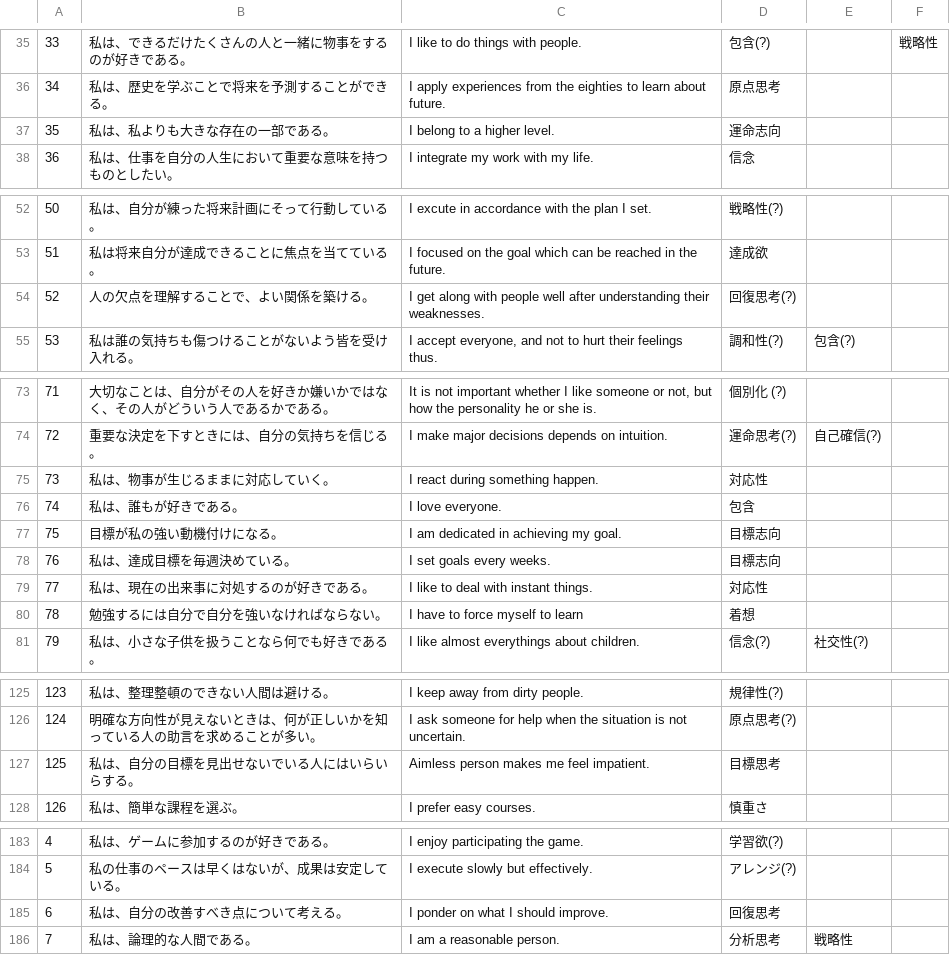
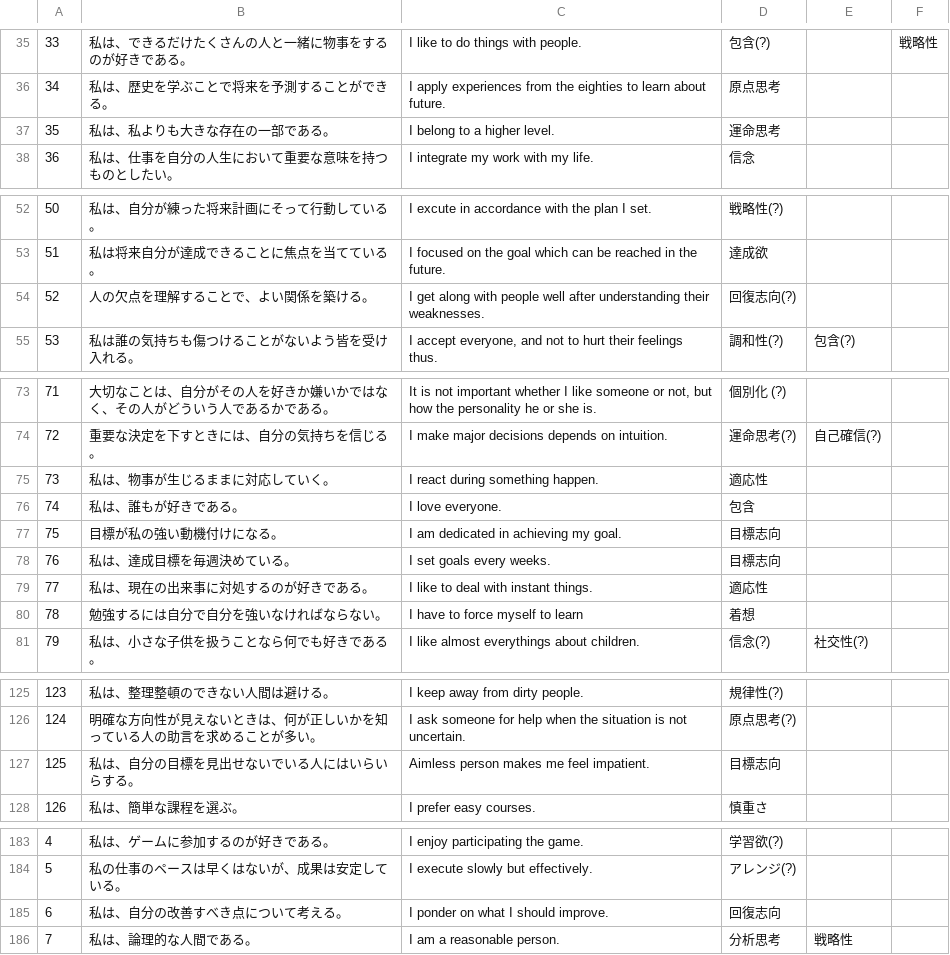
Before and after one commit to sol-sun/DailyScripts, a CSV file: Perl/CSV/SF/SF_Miyahara.csv, drawn as a sheet; only a part is shown, gaps mark what is left out; the diff covers the shown part only.

```diff
--- a/Perl/CSV/SF/SF_Miyahara.csv
+++ b/Perl/CSV/SF/SF_Miyahara.csv
@@ -36,3 +36,3 @@
 34,私は、歴史を学ぶことで将来を予測することができる。,I apply experiences from the eighties to learn about future.,原点思考,,
-35,私は、私よりも大きな存在の一部である。,I belong to a higher level.,運命志向,,
+35,私は、私よりも大きな存在の一部である。,I belong to a higher level.,運命思考,,
 36,私は、仕事を自分の人生において重要な意味を持つものとしたい。,I integrate my work with my life.,信念,,
@@ -53,3 +53,3 @@
 51,私は将来自分が達成できることに焦点を当てている。,I focused on the goal which can be reached in the future.,達成欲,,
-52,人の欠点を理解することで、よい関係を築ける。,I get along with people well after understanding their weaknesses.,回復思考(?),,
+52,人の欠点を理解することで、よい関係を築ける。,I get along with people well after understanding their weaknesses.,回復志向(?),,
 53,私は誰の気持ちも傷つけることがないよう皆を受け入れる。,"I accept everyone, and not to hurt their feelings thus.",調和性(?),包含(?),
@@ -74,3 +74,3 @@
 72,重要な決定を下すときには、自分の気持ちを信じる。,I make major decisions depends on intuition.,運命思考(?),自己確信(?),
-73,私は、物事が生じるままに対応していく。,I react during something happen.,対応性,,
+73,私は、物事が生じるままに対応していく。,I react during something happen.,適応性,,
 74,私は、誰もが好きである。,I love everyone.,包含,,
@@ -78,3 +78,3 @@
 76,私は、達成目標を毎週決めている。,I set goals every weeks.,目標志向,,
-77,私は、現在の出来事に対処するのが好きである。,I like to deal with instant things.,対応性,,
+77,私は、現在の出来事に対処するのが好きである。,I like to deal with instant things.,適応性,,
 78,勉強するには自分で自分を強いなければならない。,I have to force myself to learn,着想,,
@@ -126,3 +126,3 @@
 124,明確な方向性が見えないときは、何が正しいかを知っている人の助言を求めることが多い。,I ask someone for help when the situation is not uncertain.,原点思考(?),,
-125,私は、自分の目標を見出せないでいる人にはいらいらする。,Aimless person makes me feel impatient.,目標思考,,
+125,私は、自分の目標を見出せないでいる人にはいらいらする。,Aimless person makes me feel impatient.,目標志向,,
 126,私は、簡単な課程を選ぶ。,I prefer easy courses.,慎重さ,,
@@ -184,3 +184,3 @@
 5,私の仕事のペースは早くはないが、成果は安定している。,I execute slowly but effectively.,アレンジ(?),,
-6,私は、自分の改善すべき点について考える。,I ponder on what I should improve.,回復思考,,
+6,私は、自分の改善すべき点について考える。,I ponder on what I should improve.,回復志向,,
 7,私は、論理的な人間である。,I am a reasonable person.,分析思考,戦略性,
```
Also changed, not shown: 3 removed rows and 16 edited cells elsewhere in this file, 6 other files.
